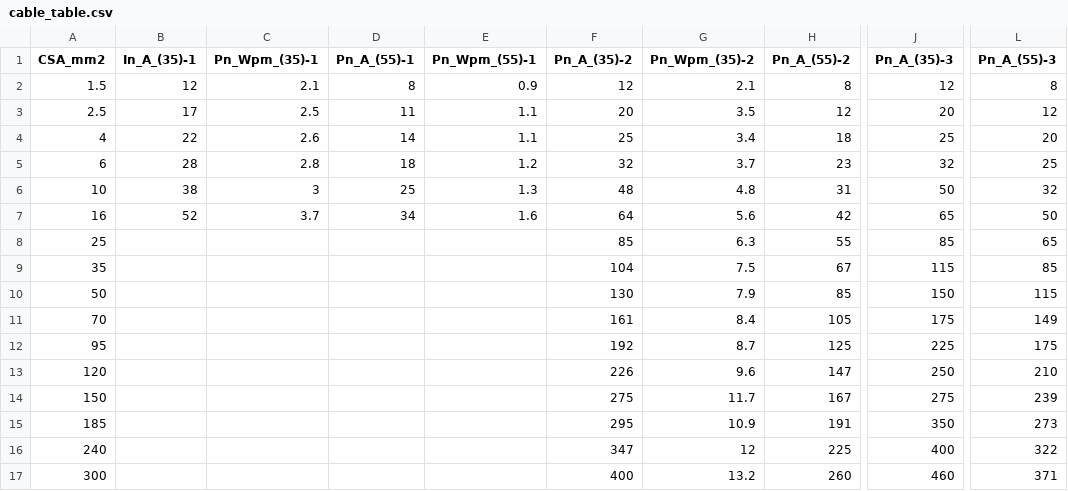
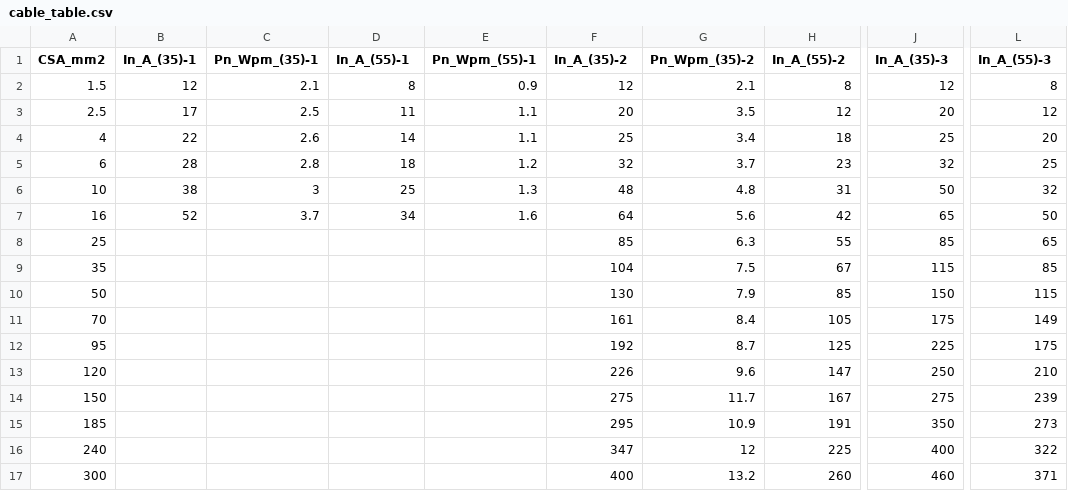
Before and after one commit to tugotpwnd/heatcalc, a CSV file: heatcalc/data/cable_table.csv, drawn as a sheet; only a part is shown, gaps mark what is left out; the diff names each change by its address in the sheet, - before the commit and + after, or states it on an @@ line.

```diff
--- a/heatcalc/data/cable_table.csv
+++ b/heatcalc/data/cable_table.csv
-D1: Pn_A_(55)-1
+D1: In_A_(55)-1
-F1: Pn_A_(35)-2
+F1: In_A_(35)-2
-H1: Pn_A_(55)-2
+H1: In_A_(55)-2
-J1: Pn_A_(35)-3
+J1: In_A_(35)-3
-L1: Pn_A_(55)-3
+L1: In_A_(55)-3
```
Also changed, not shown: 11 other files.
